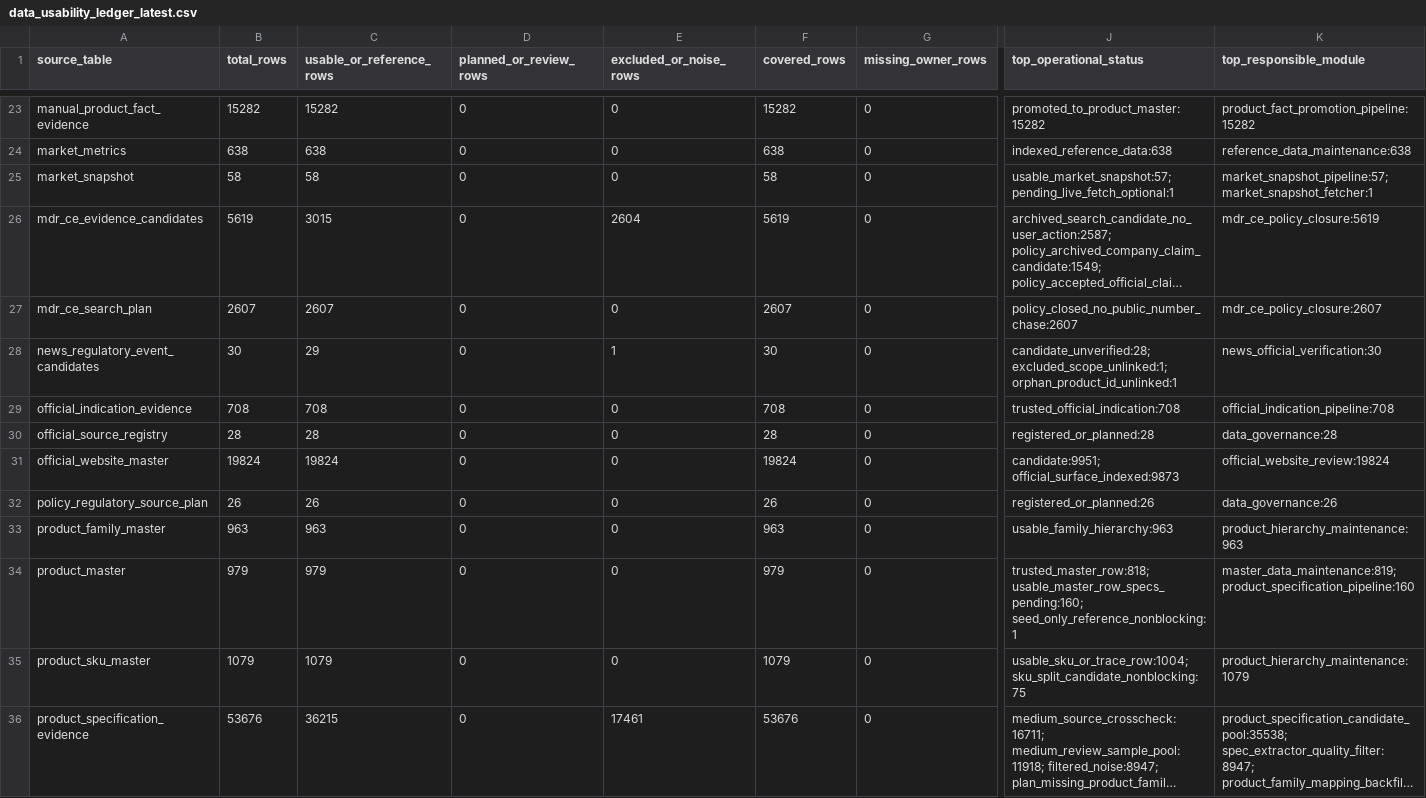
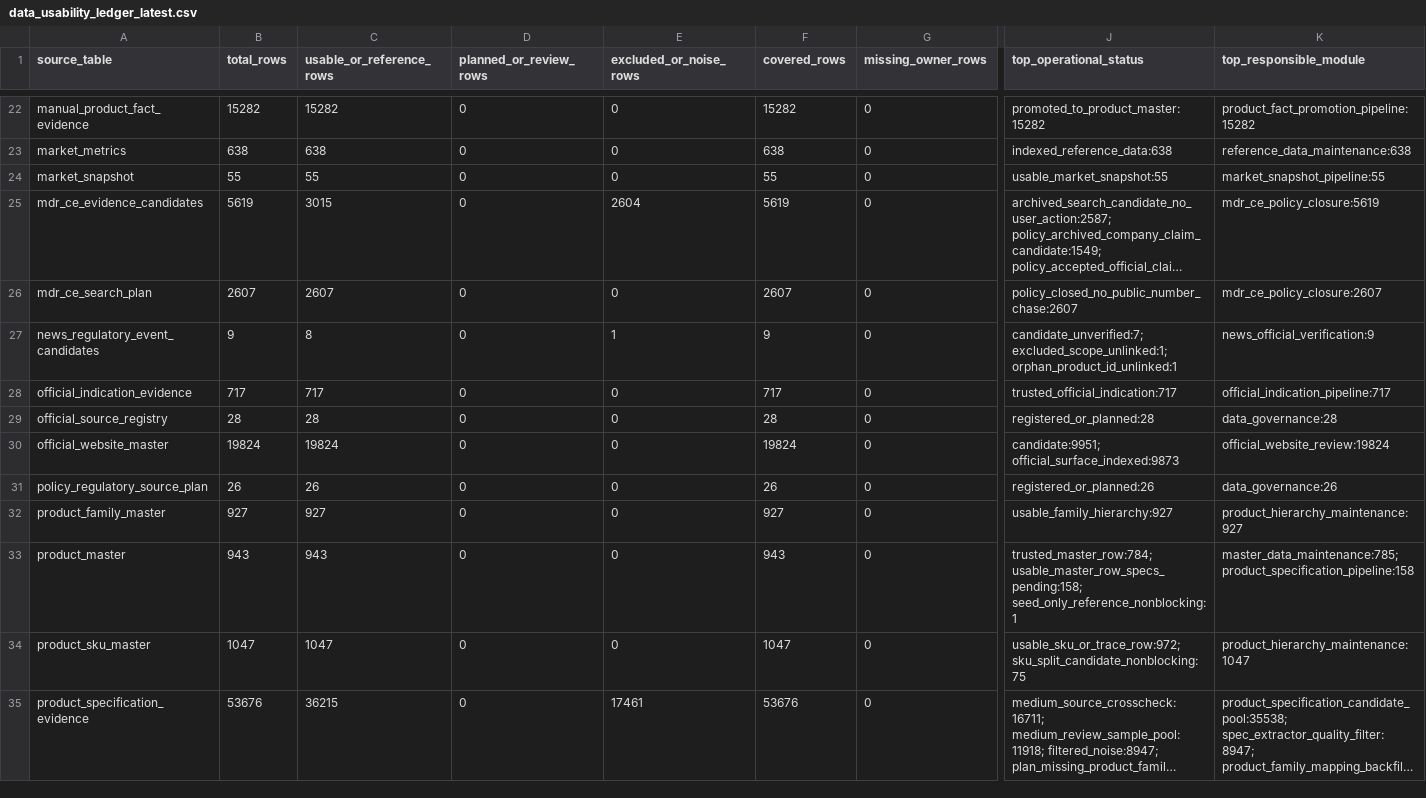
Before and after one commit to Yiseut/GlobalAR, a CSV file: data/audits/data_usability_ledger_latest.csv, drawn as a sheet; only a part is shown, gaps mark what is left out; long unchanged cells end in …; addresses are those after the commit; the diff covers the shown part only; the diff names each change by its address in the sheet, - before the commit and + after, or states it on an @@ line.

Commit message:
chore: add data quality guardrails and dashboard search

```diff
--- a/data/audits/data_usability_ledger_latest.csv
+++ b/data/audits/data_usability_ledger_latest.csv
-B24 (total_rows): 58
+B24 (total_rows): 55
-C24 (usable_or_reference_rows): 58
+C24 (usable_or_reference_rows): 55
-F24 (covered_rows): 58
+F24 (covered_rows): 55
-J24 (top_operational_status): usable_market_snapshot:57; pending_live_fetch_optional:1
+J24 (top_operational_status): usable_market_snapshot:55
-K24 (top_responsible_module): market_snapshot_pipeline:57; market_snapshot_fetcher:1
+K24 (top_responsible_module): market_snapshot_pipeline:55
-B27 (total_rows): 30
+B27 (total_rows): 9
-C27 (usable_or_reference_rows): 29
+C27 (usable_or_reference_rows): 8
-F27 (covered_rows): 30
+F27 (covered_rows): 9
-J27 (top_operational_status): candidate_unverified:28; excluded_scope_unlinked:1; orphan_product_id_unlinked:1
+J27 (top_operational_status): candidate_unverified:7; excluded_scope_unlinked:1; orphan_product_id_unlinked:1
-K27 (top_responsible_module): news_official_verification:30
+K27 (top_responsible_module): news_official_verification:9
-B28 (total_rows): 708
+B28 (total_rows): 717
-C28 (usable_or_reference_rows): 708
+C28 (usable_or_reference_rows): 717
-F28 (covered_rows): 708
+F28 (covered_rows): 717
-J28 (top_operational_status): trusted_official_indication:708
+J28 (top_operational_status): trusted_official_indication:717
-K28 (top_responsible_module): official_indication_pipeline:708
+K28 (top_responsible_module): official_indication_pipeline:717
-B32 (total_rows): 963
+B32 (total_rows): 927
-C32 (usable_or_reference_rows): 963
+C32 (usable_or_reference_rows): 927
-F32 (covered_rows): 963
+F32 (covered_rows): 927
-J32 (top_operational_status): usable_family_hierarchy:963
+J32 (top_operational_status): usable_family_hierarchy:927
-K32 (top_responsible_module): product_hierarchy_maintenance:963
+K32 (top_responsible_module): product_hierarchy_maintenance:927
-B33 (total_rows): 979
+B33 (total_rows): 943
-C33 (usable_or_reference_rows): 979
+C33 (usable_or_reference_rows): 943
-F33 (covered_rows): 979
+F33 (covered_rows): 943
-J33 (top_operational_status): trusted_master_row:818; usable_master_row_specs_pending:160; seed_only_reference_nonblocking:1
+J33 (top_operational_status): trusted_master_row:784; usable_master_row_specs_pending:158; seed_only_reference_nonblocking:1
-K33 (top_responsible_module): master_data_maintenance:819; product_specification_pipeline:160
+K33 (top_responsible_module): master_data_maintenance:785; product_specification_pipeline:158
-B34 (total_rows): 1079
+B34 (total_rows): 1047
-C34 (usable_or_reference_rows): 1079
+C34 (usable_or_reference_rows): 1047
-F34 (covered_rows): 1079
+F34 (covered_rows): 1047
-J34 (top_operational_status): usable_sku_or_trace_row:1004; sku_split_candidate_nonblocking:75
+J34 (top_operational_status): usable_sku_or_trace_row:972; sku_split_candidate_nonblocking:75
-K34 (top_responsible_module): product_hierarchy_maintenance:1079
+K34 (top_responsible_module): product_hierarchy_maintenance:1047
```
Also changed, not shown: 1 added row, 1 removed row and 73 edited cells elsewhere in this file, 59 other files.
